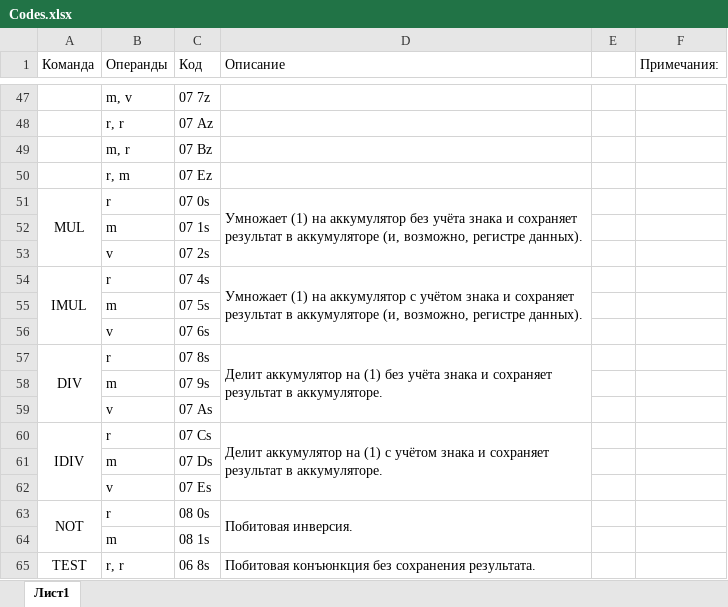
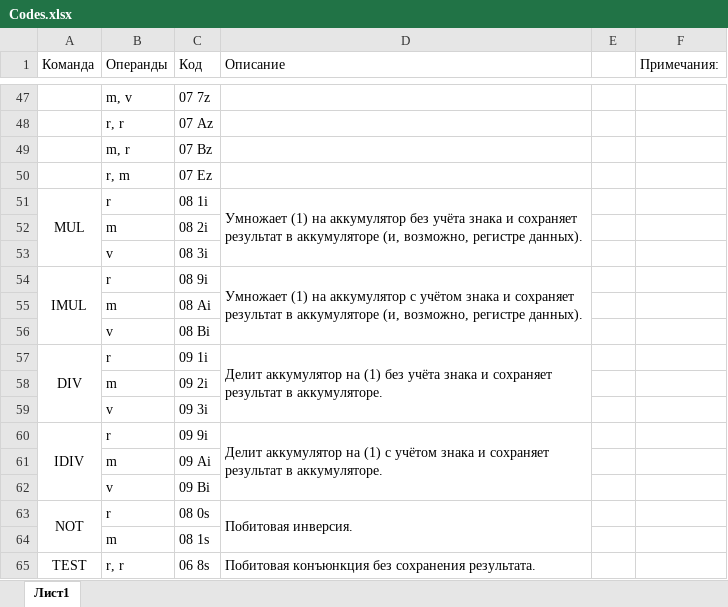
Before and after one commit to sqrt-of-minus-one/AileVM16, an Excel workbook: Codes.xlsx, sheet Лист1, drawn as a sheet; only a part is shown, gaps mark what is left out; values as stored, in another font and other column widths than the file's, no borders; the diff names each change by its address in the sheet, - before the commit and + after, or states it on an @@ line.

```diff
--- a/Codes.xlsx (sheet Лист1)
+++ b/Codes.xlsx (sheet Лист1)
-C51 (Код): 07 0s
+C51 (Код): 08 1i
-C52 (Код): 07 1s
+C52 (Код): 08 2i
-C53 (Код): 07 2s
+C53 (Код): 08 3i
-C54 (Код): 07 4s
+C54 (Код): 08 9i
-C55 (Код): 07 5s
+C55 (Код): 08 Ai
-C56 (Код): 07 6s
+C56 (Код): 08 Bi
-C57 (Код): 07 8s
+C57 (Код): 09 1i
-C58 (Код): 07 9s
+C58 (Код): 09 2i
-C59 (Код): 07 As
+C59 (Код): 09 3i
-C60 (Код): 07 Cs
+C60 (Код): 09 9i
-C61 (Код): 07 Ds
+C61 (Код): 09 Ai
-C62 (Код): 07 Es
+C62 (Код): 09 Bi
```
Also changed, not shown: 1 other file.
